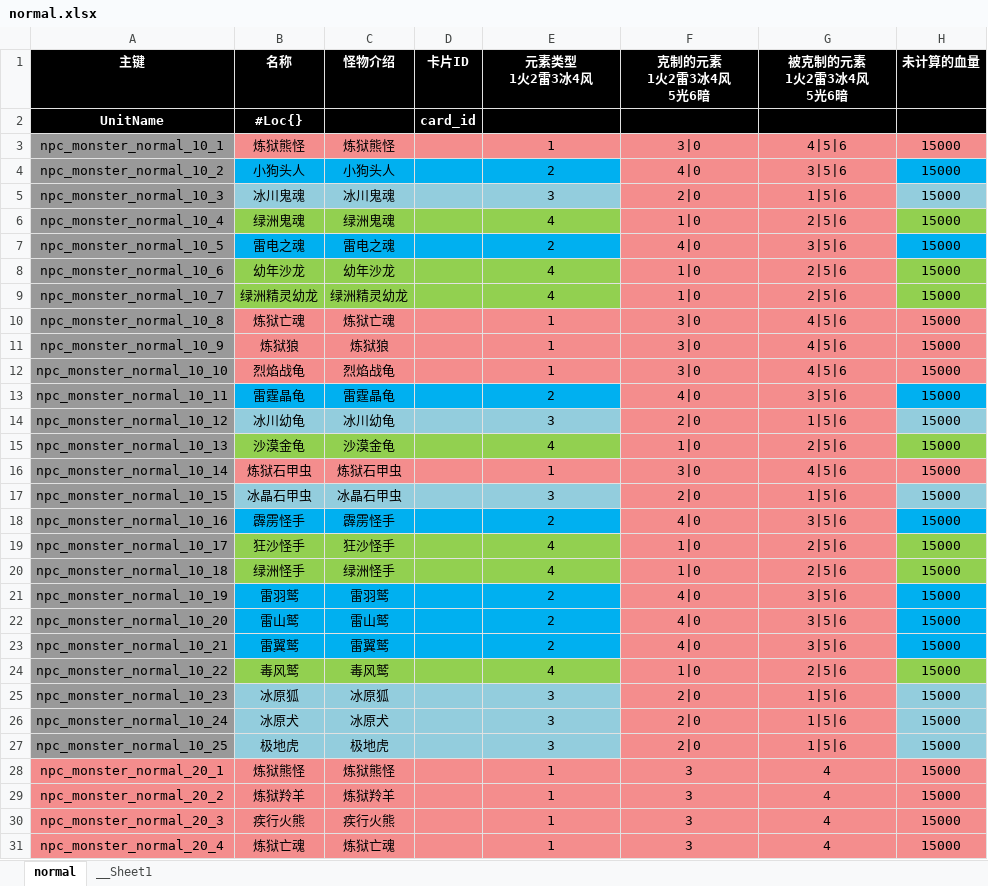
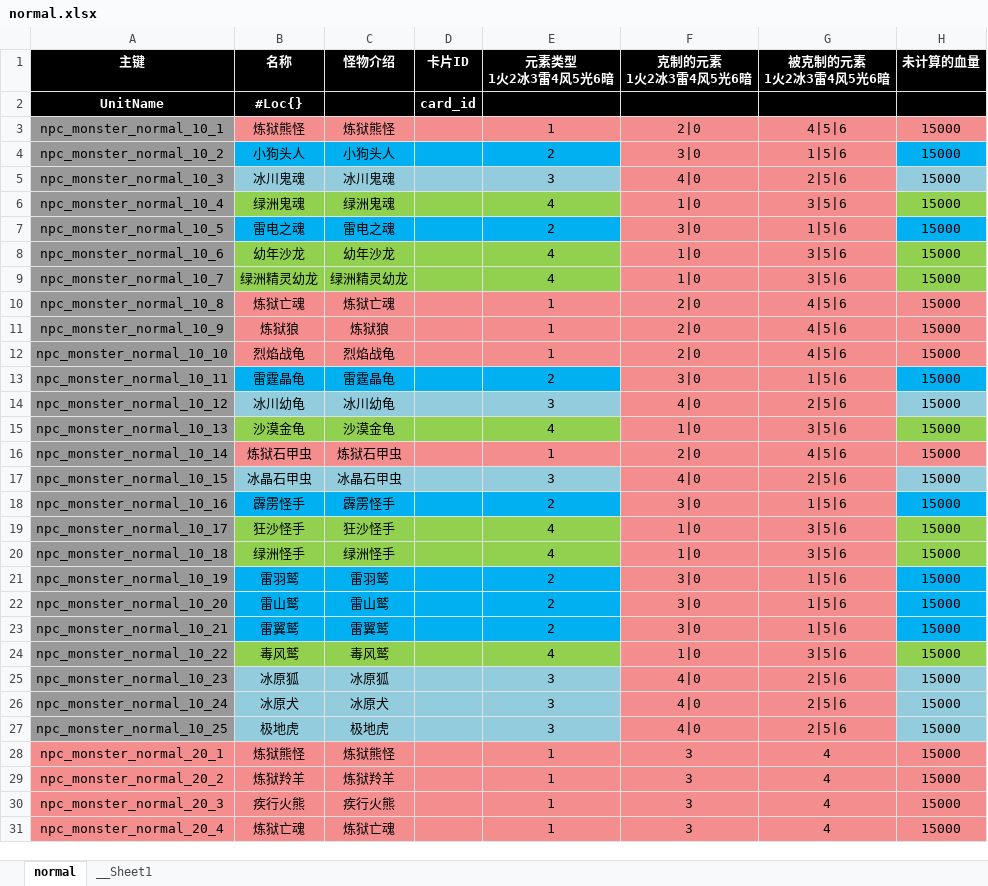
Before and after one commit to YPYT1/nobody, an Excel workbook: excels/units/monster/normal.xlsx, sheet normal, drawn as a sheet; only a part is shown; values as stored, in another font and other column widths than the file's, no borders; conditional formats not drawn; ↵ is a line break in a cell; the diff names each change by its address in the sheet, - before the commit and + after, or states it on an @@ line.

```diff
--- a/excels/units/monster/normal.xlsx (sheet normal)
+++ b/excels/units/monster/normal.xlsx (sheet normal)
-E1: 元素类型 ↵ 1火2雷3冰4风
+E1: 元素类型 ↵ 1火2冰3雷4风5光6暗
-F1: 克制的元素 ↵ 1火2雷3冰4风 ↵ 5光6暗
+F1: 克制的元素 ↵ 1火2冰3雷4风5光6暗
-G1: 被克制的元素 ↵ 1火2雷3冰4风 ↵ 5光6暗
+G1: 被克制的元素 ↵ 1火2冰3雷4风5光6暗
-F3 (克制的元素 1火2冰3雷4风5光6暗): 3|0
+F3 (克制的元素 1火2冰3雷4风5光6暗): 2|0
-F4 (克制的元素 1火2冰3雷4风5光6暗): 4|0
+F4 (克制的元素 1火2冰3雷4风5光6暗): 3|0
-G4 (被克制的元素 1火2冰3雷4风5光6暗): 3|5|6
+G4 (被克制的元素 1火2冰3雷4风5光6暗): 1|5|6
-F5 (克制的元素 1火2冰3雷4风5光6暗): 2|0
+F5 (克制的元素 1火2冰3雷4风5光6暗): 4|0
-G5 (被克制的元素 1火2冰3雷4风5光6暗): 1|5|6
+G5 (被克制的元素 1火2冰3雷4风5光6暗): 2|5|6
-G6 (被克制的元素 1火2冰3雷4风5光6暗): 2|5|6
+G6 (被克制的元素 1火2冰3雷4风5光6暗): 3|5|6
-F7 (克制的元素 1火2冰3雷4风5光6暗): 4|0
+F7 (克制的元素 1火2冰3雷4风5光6暗): 3|0
-G7 (被克制的元素 1火2冰3雷4风5光6暗): 3|5|6
+G7 (被克制的元素 1火2冰3雷4风5光6暗): 1|5|6
-G8:G9 (被克制的元素 1火2冰3雷4风5光6暗): 2|5|6
+G8:G9 (被克制的元素 1火2冰3雷4风5光6暗): 3|5|6
-F10:F12 (克制的元素 1火2冰3雷4风5光6暗): 3|0
+F10:F12 (克制的元素 1火2冰3雷4风5光6暗): 2|0
-F13 (克制的元素 1火2冰3雷4风5光6暗): 4|0
+F13 (克制的元素 1火2冰3雷4风5光6暗): 3|0
-G13 (被克制的元素 1火2冰3雷4风5光6暗): 3|5|6
+G13 (被克制的元素 1火2冰3雷4风5光6暗): 1|5|6
-F14 (克制的元素 1火2冰3雷4风5光6暗): 2|0
+F14 (克制的元素 1火2冰3雷4风5光6暗): 4|0
-G14 (被克制的元素 1火2冰3雷4风5光6暗): 1|5|6
+G14 (被克制的元素 1火2冰3雷4风5光6暗): 2|5|6
-G15 (被克制的元素 1火2冰3雷4风5光6暗): 2|5|6
+G15 (被克制的元素 1火2冰3雷4风5光6暗): 3|5|6
-F16 (克制的元素 1火2冰3雷4风5光6暗): 3|0
+F16 (克制的元素 1火2冰3雷4风5光6暗): 2|0
-F17 (克制的元素 1火2冰3雷4风5光6暗): 2|0
+F17 (克制的元素 1火2冰3雷4风5光6暗): 4|0
-G17 (被克制的元素 1火2冰3雷4风5光6暗): 1|5|6
+G17 (被克制的元素 1火2冰3雷4风5光6暗): 2|5|6
-F18 (克制的元素 1火2冰3雷4风5光6暗): 4|0
+F18 (克制的元素 1火2冰3雷4风5光6暗): 3|0
-G18 (被克制的元素 1火2冰3雷4风5光6暗): 3|5|6
+G18 (被克制的元素 1火2冰3雷4风5光6暗): 1|5|6
-G19:G20 (被克制的元素 1火2冰3雷4风5光6暗): 2|5|6
+G19:G20 (被克制的元素 1火2冰3雷4风5光6暗): 3|5|6
-F21:F23 (克制的元素 1火2冰3雷4风5光6暗): 4|0
+F21:F23 (克制的元素 1火2冰3雷4风5光6暗): 3|0
-G21:G23 (被克制的元素 1火2冰3雷4风5光6暗): 3|5|6
+G21:G23 (被克制的元素 1火2冰3雷4风5光6暗): 1|5|6
-G24 (被克制的元素 1火2冰3雷4风5光6暗): 2|5|6
+G24 (被克制的元素 1火2冰3雷4风5光6暗): 3|5|6
-F25:F27 (克制的元素 1火2冰3雷4风5光6暗): 2|0
+F25:F27 (克制的元素 1火2冰3雷4风5光6暗): 4|0
-G25:G27 (被克制的元素 1火2冰3雷4风5光6暗): 1|5|6
+G25:G27 (被克制的元素 1火2冰3雷4风5光6暗): 2|5|6
```
Also changed, not shown: sheet __Sheet1, excels/units/monster/boss.xlsx, excels/units/monster/elite.xlsx.
